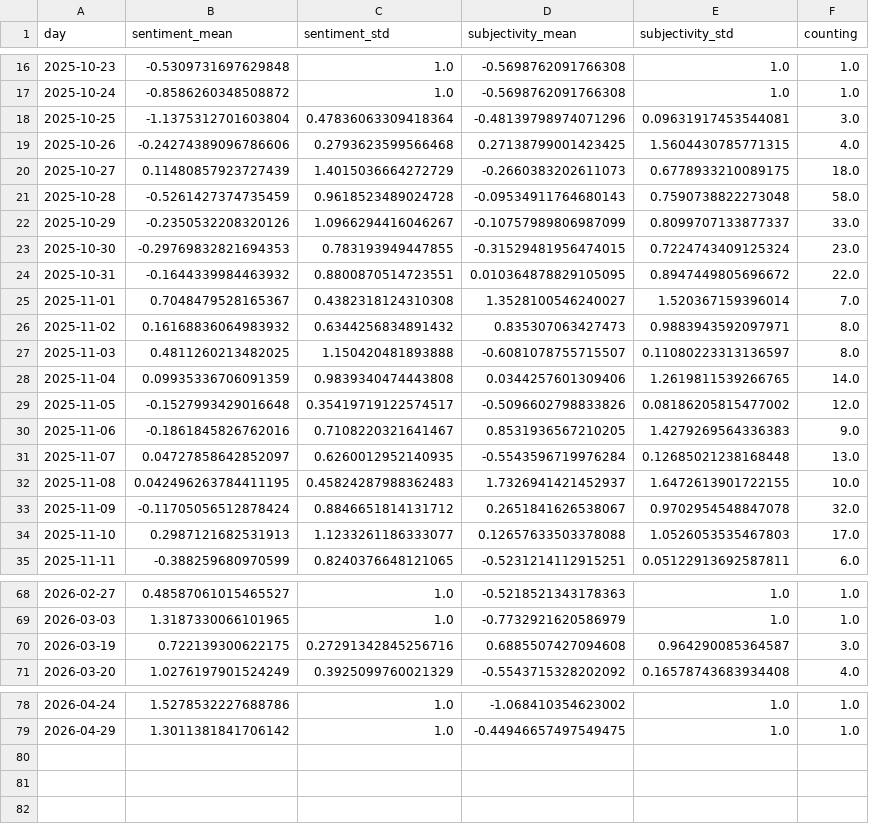
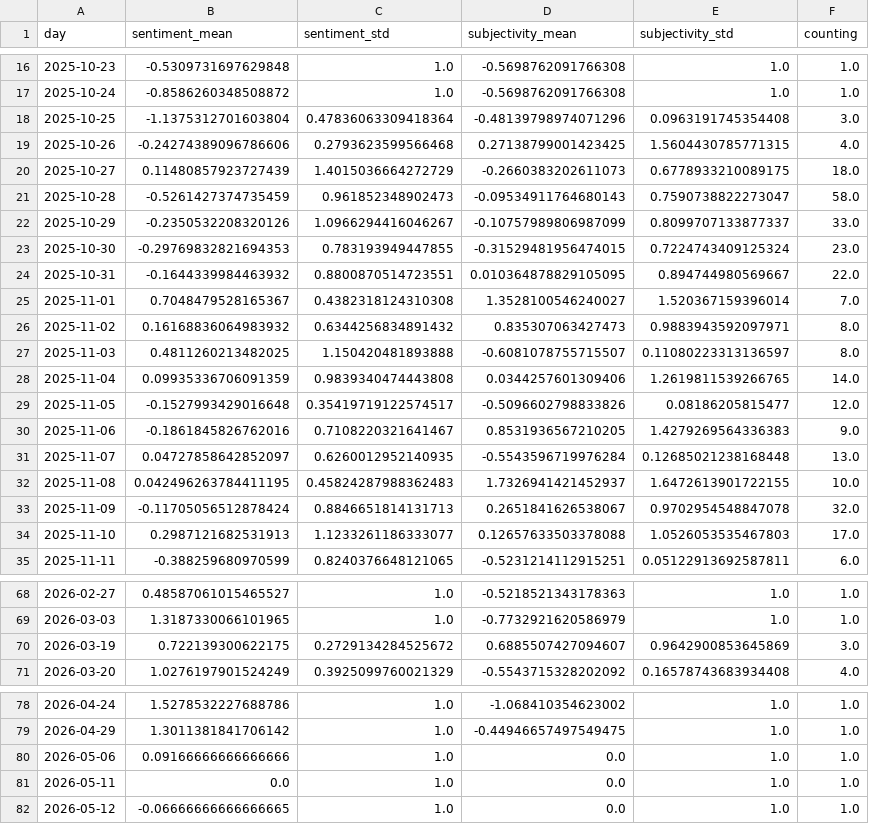
Before and after one commit to liese97-news/HurricaneIsComing, a CSV file: csv/sentiments_days.csv, drawn as a sheet; only a part is shown, gaps mark what is left out; the diff covers the shown part only.

```diff
--- a/csv/sentiments_days.csv
+++ b/csv/sentiments_days.csv
@@ -17,9 +17,9 @@ day,sentiment_mean,sentiment_std,subjectivity_mean,subjectivity_std,counting
 2025-10-24,-0.8586260348508872,1.0,-0.5698762091766308,1.0,1.0
-2025-10-25,-1.1375312701603804,0.47836063309418364,-0.48139798974071296,0.09631917453544081,3.0
+2025-10-25,-1.1375312701603804,0.47836063309418364,-0.48139798974071296,0.0963191745354408,3.0
 2025-10-26,-0.24274389096786606,0.2793623599566468,0.27138799001423425,1.5604430785771315,4.0
 2025-10-27,0.11480857923727439,1.4015036664272729,-0.2660383202611073,0.6778933210089175,18.0
-2025-10-28,-0.5261427374735459,0.9618523489024728,-0.09534911764680143,0.7590738822273048,58.0
+2025-10-28,-0.5261427374735459,0.961852348902473,-0.09534911764680143,0.7590738822273047,58.0
 2025-10-29,-0.2350532208320126,1.0966294416046267,-0.10757989806987099,0.8099707133877337,33.0
 2025-10-30,-0.29769832821694353,0.783193949447855,-0.31529481956474015,0.7224743409125324,23.0
-2025-10-31,-0.1644339984463932,0.8800870514723551,0.010364878829105095,0.8947449805696672,22.0
+2025-10-31,-0.1644339984463932,0.8800870514723551,0.010364878829105095,0.894744980569667,22.0
 2025-11-01,0.7048479528165367,0.4382318124310308,1.3528100546240027,1.520367159396014,7.0
@@ -28,3 +28,3 @@ day,sentiment_mean,sentiment_std,subjectivity_mean,subjectivity_std,counting
 2025-11-04,0.09935336706091359,0.9839340474443808,0.0344257601309406,1.2619811539266765,14.0
-2025-11-05,-0.1527993429016648,0.35419719122574517,-0.5096602798833826,0.08186205815477002,12.0
+2025-11-05,-0.1527993429016648,0.35419719122574517,-0.5096602798833826,0.08186205815477,12.0
 2025-11-06,-0.1861845826762016,0.7108220321641467,0.8531936567210205,1.4279269564336383,9.0
@@ -32,3 +32,3 @@ day,sentiment_mean,sentiment_std,subjectivity_mean,subjectivity_std,counting
 2025-11-08,0.042496263784411195,0.45824287988362483,1.7326941421452937,1.6472613901722155,10.0
-2025-11-09,-0.11705056512878424,0.8846651814131712,0.2651841626538067,0.9702954548847078,32.0
+2025-11-09,-0.11705056512878424,0.8846651814131713,0.2651841626538067,0.9702954548847078,32.0
 2025-11-10,0.2987121682531913,1.1233261186333077,0.12657633503378088,1.0526053535467803,17.0
@@ -69,3 +69,3 @@ day,sentiment_mean,sentiment_std,subjectivity_mean,subjectivity_std,counting
 2026-03-03,1.3187330066101965,1.0,-0.7732921620586979,1.0,1.0
-2026-03-19,0.722139300622175,0.27291342845256716,0.6885507427094608,0.964290085364587,3.0
+2026-03-19,0.722139300622175,0.2729134284525672,0.6885507427094607,0.9642900853645869,3.0
 2026-03-20,1.0276197901524249,0.3925099760021329,-0.5543715328202092,0.16578743683934408,4.0
@@ -79 +79,4 @@ day,sentiment_mean,sentiment_std,subjectivity_mean,subjectivity_std,counting
 2026-04-29,1.3011381841706142,1.0,-0.44946657497549475,1.0,1.0
+2026-05-06,0.09166666666666666,1.0,0.0,1.0,1.0
+2026-05-11,0.0,1.0,0.0,1.0,1.0
+2026-05-12,-0.06666666666666665,1.0,0.0,1.0,1.0
```
Also changed, not shown: 1 edited cell elsewhere in this file, csv/sentiments_domains.csv, csv/sentiments_locations.csv, 7 other files.
